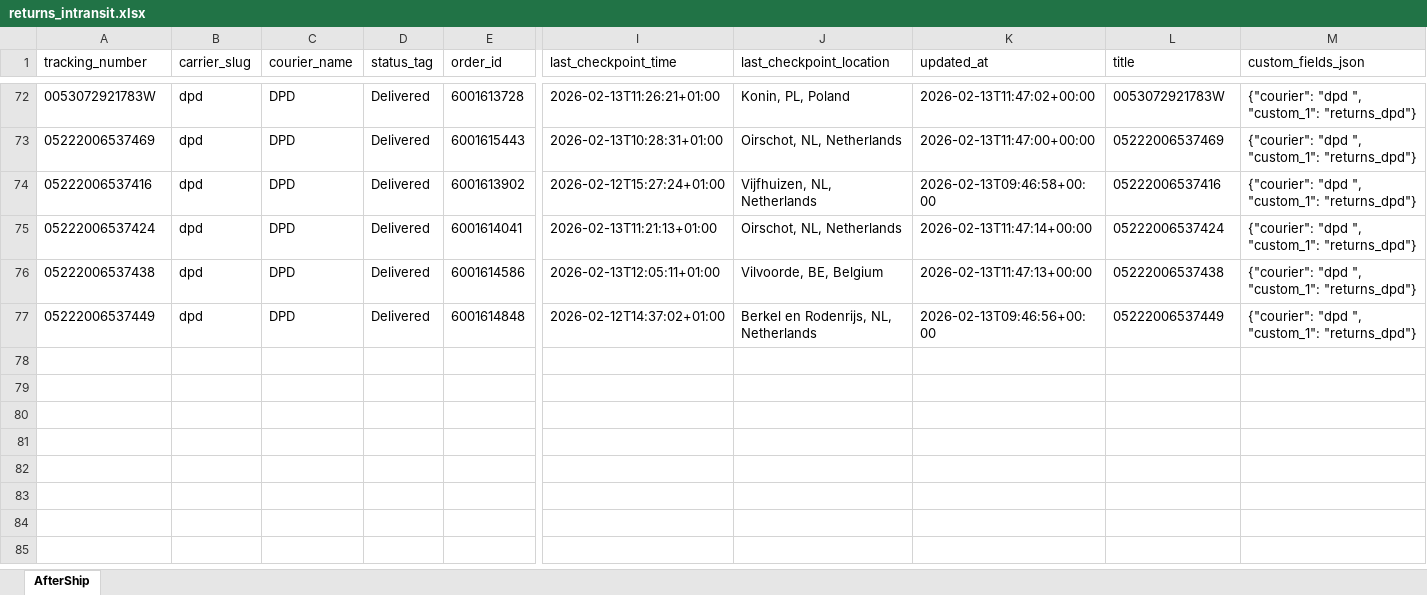
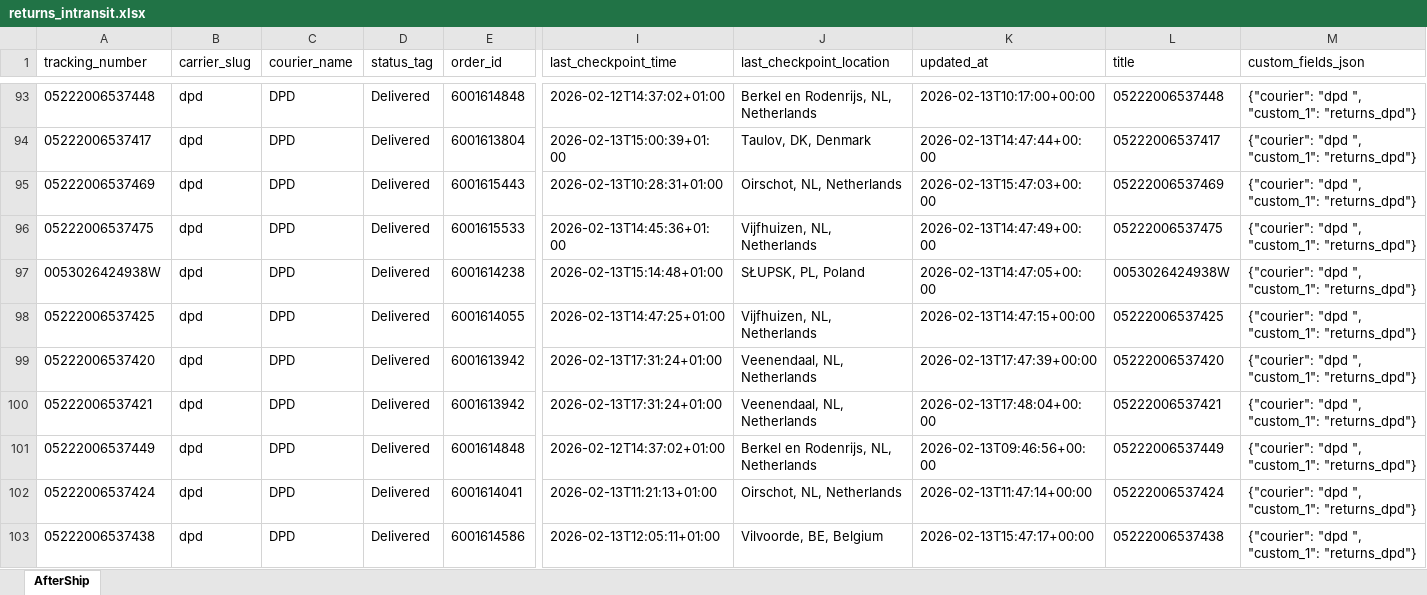
Before and after one commit to Gleamm89/Return-Shipments, an Excel workbook: docs/data/returns_intransit.xlsx, sheet AfterShip, drawn as a sheet; only a part is shown, gaps mark what is left out; values as stored, in another font and other column widths than the file's, no borders; addresses are those after the commit; rows hold the shown columns only; the diff covers the shown part only; the diff names each change by its address in the sheet, - before the commit and + after, or states it on an @@ line.

```diff
--- a/docs/data/returns_intransit.xlsx (sheet AfterShip)
+++ b/docs/data/returns_intransit.xlsx (sheet AfterShip)
-A93 (tracking_number): 0053072921783W
+A93 (tracking_number): 05222006537448
-E93 (order_id): 6001613728
+E93 (order_id): 6001614848
-I93 (last_checkpoint_time): 2026-02-13T11:26:21+01:00
+I93 (last_checkpoint_time): 2026-02-12T14:37:02+01:00
-J93 (last_checkpoint_location): Konin, PL, Poland
+J93 (last_checkpoint_location): Berkel en Rodenrijs, NL, Netherlands
-K93 (updated_at): 2026-02-13T11:47:02+00:00
+K93 (updated_at): 2026-02-13T10:17:00+00:00
-L93 (title): 0053072921783W
+L93 (title): 05222006537448
+row 94: 05222006537417 | dpd | DPD | Delivered | 6001613804 | 2026-02-13T15:00:39+01:00 | Taulov, DK, Denmark | 2026-02-13T14:47:44+00:00 | 05222006537417 | {"courier": "dpd ", "custom_1": "returns_dpd"}
-K95 (updated_at): 2026-02-13T11:47:00+00:00
+K95 (updated_at): 2026-02-13T15:47:03+00:00
+row 96: 05222006537475 | dpd | DPD | Delivered | 6001615533 | 2026-02-13T14:45:36+01:00 | Vijfhuizen, NL, Netherlands | 2026-02-13T14:47:49+00:00 | 05222006537475 | {"courier": "dpd ", "custom_1": "returns_dpd"}
+row 97: 0053026424938W | dpd | DPD | Delivered | 6001614238 | 2026-02-13T15:14:48+01:00 | SŁUPSK, PL, Poland | 2026-02-13T14:47:05+00:00 | 0053026424938W | {"courier": "dpd ", "custom_1": "returns_dpd"}
-A98 (tracking_number): 05222006537416
+A98 (tracking_number): 05222006537425
-E98 (order_id): 6001613902
+E98 (order_id): 6001614055
-I98 (last_checkpoint_time): 2026-02-12T15:27:24+01:00
+I98 (last_checkpoint_time): 2026-02-13T14:47:25+01:00
-K98 (updated_at): 2026-02-13T09:46:58+00:00
+K98 (updated_at): 2026-02-13T14:47:15+00:00
-L98 (title): 05222006537416
+L98 (title): 05222006537425
+row 99: 05222006537420 | dpd | DPD | Delivered | 6001613942 | 2026-02-13T17:31:24+01:00 | Veenendaal, NL, Netherlands | 2026-02-13T17:47:39+00:00 | 05222006537420 | {"courier": "dpd ", "custom_1": "returns_dpd"}
+row 100: 05222006537421 | dpd | DPD | Delivered | 6001613942 | 2026-02-13T17:31:24+01:00 | Veenendaal, NL, Netherlands | 2026-02-13T17:48:04+00:00 | 05222006537421 | {"courier": "dpd ", "custom_1": "returns_dpd"}
@@ row 77 moved to row 101: 05222006537449 @@
-K103 (updated_at): 2026-02-13T11:47:13+00:00
+K103 (updated_at): 2026-02-13T15:47:17+00:00
```
Also changed, not shown: 21 added rows, 17 moved rows and 28 edited cells elsewhere in this sheet, 2 other files.
